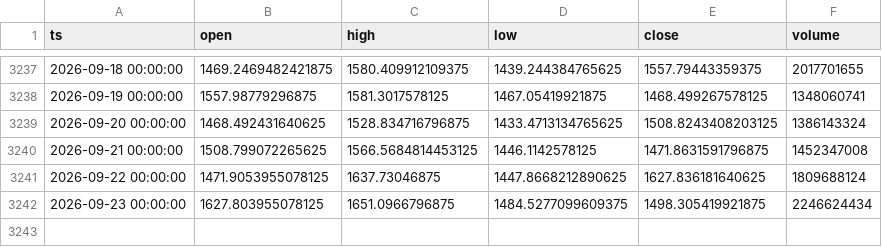
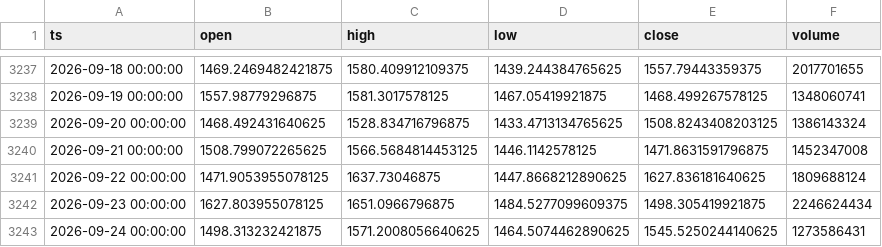
Before and after one commit to thatssoheil/crypto-micro-analysis, a CSV file: data/micro_dataset/zecusd_yahoo.csv, drawn as a sheet; only a part is shown, gaps mark what is left out.

Commit message:
Bot daily dataset refresh 2026-09-26

```diff
--- a/data/micro_dataset/zecusd_yahoo.csv
+++ b/data/micro_dataset/zecusd_yahoo.csv
@@ -3242 +3242,2 @@ ts,open,high,low,close,volume
 2026-09-23 00:00:00,1627.803955078125,1651.0966796875,1484.5277099609375,1498.305419921875,2246624434
+2026-09-24 00:00:00,1498.313232421875,1571.2008056640625,1464.5074462890625,1545.5250244140625,1273586431
```
Also changed, not shown: data/micro_dataset/btcusd_daily.csv, data/micro_dataset/ethusd_daily.csv, 3 other files.
